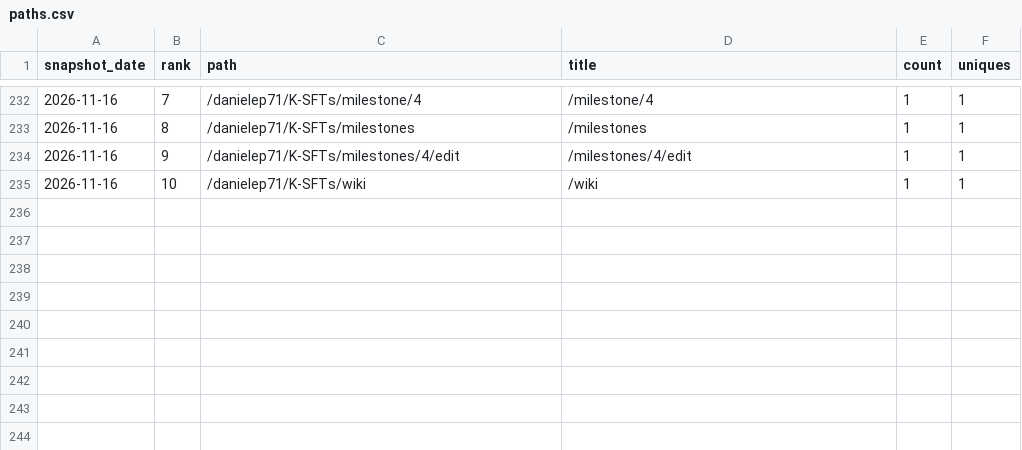
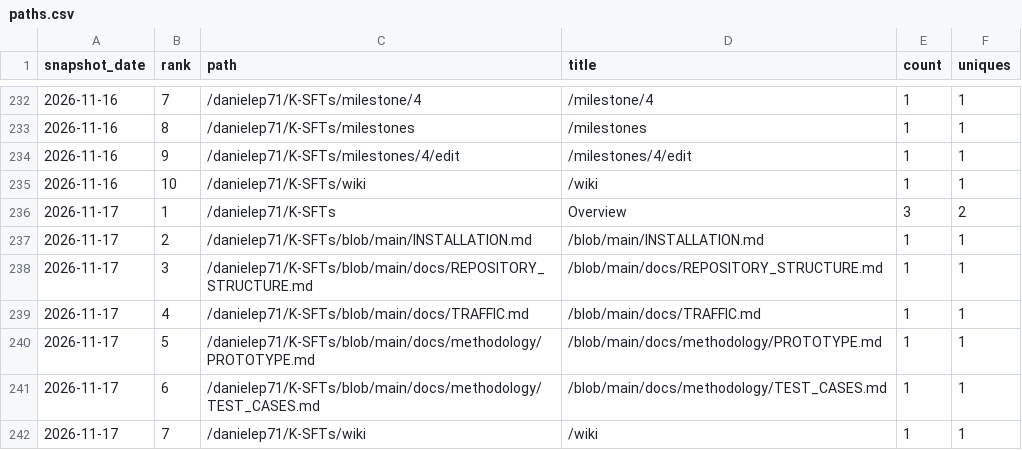
Before and after one commit to danielep71/K-SFTs, a CSV file: data/paths.csv, drawn as a sheet; only a part is shown, gaps mark what is left out; the diff names each change by its address in the sheet, - before the commit and + after, or states it on an @@ line.

```diff
--- a/data/paths.csv
+++ b/data/paths.csv
+row 236: 2026-11-17 | 1 | /danielep71/K-SFTs | Overview | 3 | 2
+row 237: 2026-11-17 | 2 | /danielep71/K-SFTs/blob/main/INSTALLATION.md | /blob/main/INSTALLATION.md | 1 | 1
+row 238: 2026-11-17 | 3 | /danielep71/K-SFTs/blob/main/docs/REPOSITORY_STRUCTURE.md | /blob/main/docs/REPOSITORY_STRUCTURE.md | 1 | 1
+row 239: 2026-11-17 | 4 | /danielep71/K-SFTs/blob/main/docs/TRAFFIC.md | /blob/main/docs/TRAFFIC.md | 1 | 1
+row 240: 2026-11-17 | 5 | /danielep71/K-SFTs/blob/main/docs/methodology/PROTOTYPE.md | /blob/main/docs/methodology/PROTOTYPE.md | 1 | 1
+row 241: 2026-11-17 | 6 | /danielep71/K-SFTs/blob/main/docs/methodology/TEST_CASES.md | /blob/main/docs/methodology/TEST_CASES.md | 1 | 1
+row 242: 2026-11-17 | 7 | /danielep71/K-SFTs/wiki | /wiki | 1 | 1
```
Also changed, not shown: data/daily.csv, data/referrers.csv, 4 other files.
